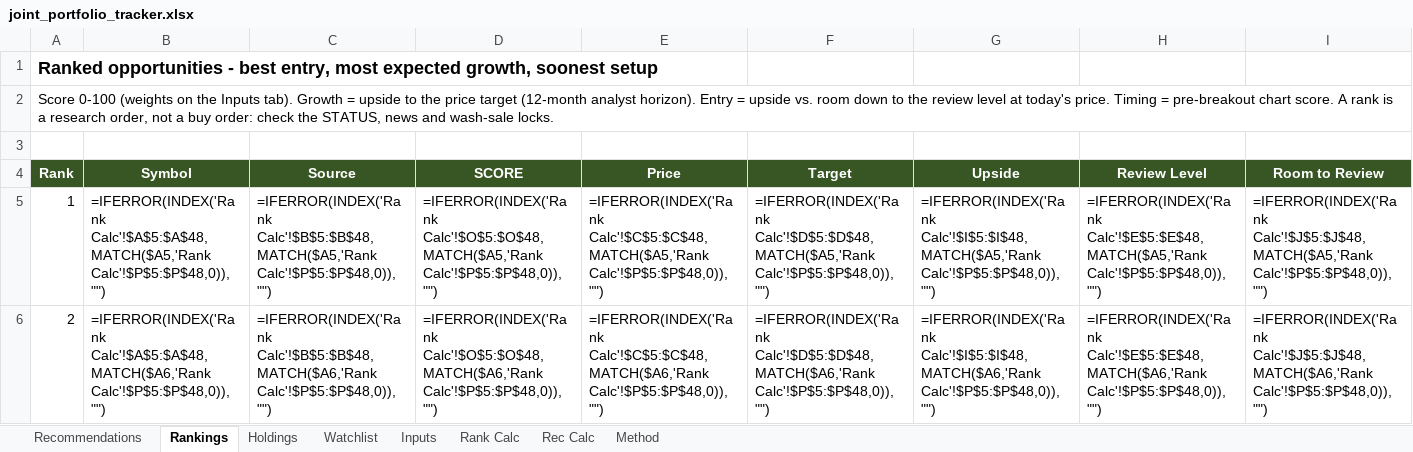
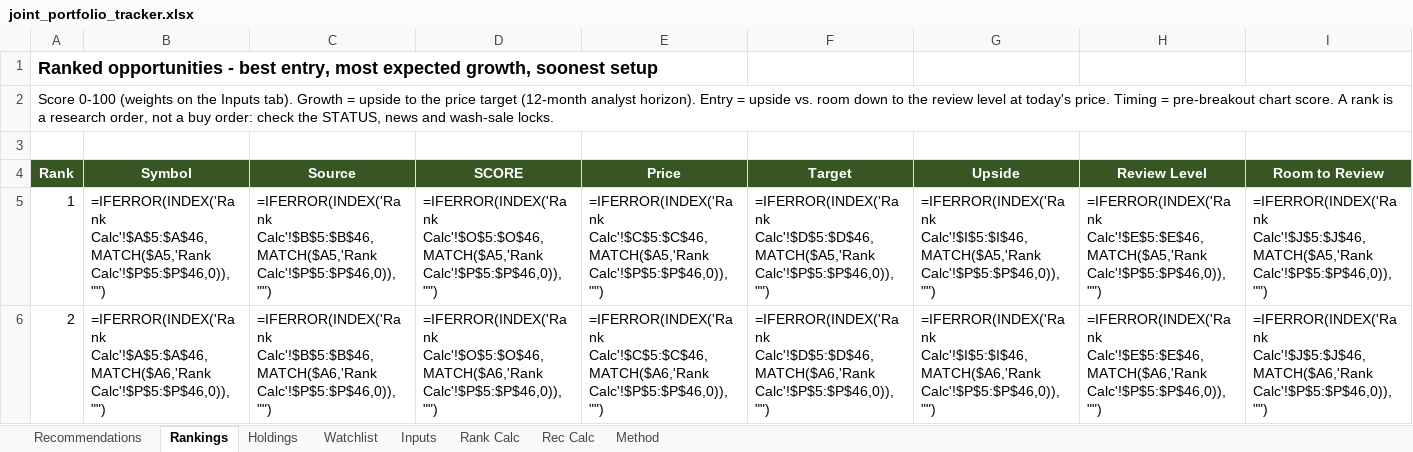
Before and after one commit to Bart-AIG/stock-autopilot, an Excel workbook: joint_portfolio_tracker.xlsx, sheet Rankings, drawn as a sheet; only a part is shown; values as stored, in another font and other column widths than the file's, no borders; formulas without a stored value are shown as written; conditional formats not drawn; the diff covers the shown part only; the diff names each change by its address in the sheet, - before the commit and + after, or states it on an @@ line.

```diff
--- a/joint_portfolio_tracker.xlsx (sheet Rankings)
+++ b/joint_portfolio_tracker.xlsx (sheet Rankings)
-B5 (Symbol): =IFERROR(INDEX('Rank Calc'!$A$5:$A$48,MATCH($A5,'Rank Calc'!$P$5:$P$48,0)),"")
+B5 (Symbol): =IFERROR(INDEX('Rank Calc'!$A$5:$A$46,MATCH($A5,'Rank Calc'!$P$5:$P$46,0)),"")
-C5 (Source): =IFERROR(INDEX('Rank Calc'!$B$5:$B$48,MATCH($A5,'Rank Calc'!$P$5:$P$48,0)),"")
+C5 (Source): =IFERROR(INDEX('Rank Calc'!$B$5:$B$46,MATCH($A5,'Rank Calc'!$P$5:$P$46,0)),"")
-D5 (SCORE): =IFERROR(INDEX('Rank Calc'!$O$5:$O$48,MATCH($A5,'Rank Calc'!$P$5:$P$48,0)),"")
+D5 (SCORE): =IFERROR(INDEX('Rank Calc'!$O$5:$O$46,MATCH($A5,'Rank Calc'!$P$5:$P$46,0)),"")
-E5 (Price): =IFERROR(INDEX('Rank Calc'!$C$5:$C$48,MATCH($A5,'Rank Calc'!$P$5:$P$48,0)),"")
+E5 (Price): =IFERROR(INDEX('Rank Calc'!$C$5:$C$46,MATCH($A5,'Rank Calc'!$P$5:$P$46,0)),"")
-F5 (Target): =IFERROR(INDEX('Rank Calc'!$D$5:$D$48,MATCH($A5,'Rank Calc'!$P$5:$P$48,0)),"")
+F5 (Target): =IFERROR(INDEX('Rank Calc'!$D$5:$D$46,MATCH($A5,'Rank Calc'!$P$5:$P$46,0)),"")
-G5 (Upside): =IFERROR(INDEX('Rank Calc'!$I$5:$I$48,MATCH($A5,'Rank Calc'!$P$5:$P$48,0)),"")
+G5 (Upside): =IFERROR(INDEX('Rank Calc'!$I$5:$I$46,MATCH($A5,'Rank Calc'!$P$5:$P$46,0)),"")
-H5 (Review Level): =IFERROR(INDEX('Rank Calc'!$E$5:$E$48,MATCH($A5,'Rank Calc'!$P$5:$P$48,0)),"")
+H5 (Review Level): =IFERROR(INDEX('Rank Calc'!$E$5:$E$46,MATCH($A5,'Rank Calc'!$P$5:$P$46,0)),"")
-I5 (Room to Review): =IFERROR(INDEX('Rank Calc'!$J$5:$J$48,MATCH($A5,'Rank Calc'!$P$5:$P$48,0)),"")
+I5 (Room to Review): =IFERROR(INDEX('Rank Calc'!$J$5:$J$46,MATCH($A5,'Rank Calc'!$P$5:$P$46,0)),"")
-B6 (Symbol): =IFERROR(INDEX('Rank Calc'!$A$5:$A$48,MATCH($A6,'Rank Calc'!$P$5:$P$48,0)),"")
+B6 (Symbol): =IFERROR(INDEX('Rank Calc'!$A$5:$A$46,MATCH($A6,'Rank Calc'!$P$5:$P$46,0)),"")
-C6 (Source): =IFERROR(INDEX('Rank Calc'!$B$5:$B$48,MATCH($A6,'Rank Calc'!$P$5:$P$48,0)),"")
+C6 (Source): =IFERROR(INDEX('Rank Calc'!$B$5:$B$46,MATCH($A6,'Rank Calc'!$P$5:$P$46,0)),"")
-D6 (SCORE): =IFERROR(INDEX('Rank Calc'!$O$5:$O$48,MATCH($A6,'Rank Calc'!$P$5:$P$48,0)),"")
+D6 (SCORE): =IFERROR(INDEX('Rank Calc'!$O$5:$O$46,MATCH($A6,'Rank Calc'!$P$5:$P$46,0)),"")
-E6 (Price): =IFERROR(INDEX('Rank Calc'!$C$5:$C$48,MATCH($A6,'Rank Calc'!$P$5:$P$48,0)),"")
+E6 (Price): =IFERROR(INDEX('Rank Calc'!$C$5:$C$46,MATCH($A6,'Rank Calc'!$P$5:$P$46,0)),"")
-F6 (Target): =IFERROR(INDEX('Rank Calc'!$D$5:$D$48,MATCH($A6,'Rank Calc'!$P$5:$P$48,0)),"")
+F6 (Target): =IFERROR(INDEX('Rank Calc'!$D$5:$D$46,MATCH($A6,'Rank Calc'!$P$5:$P$46,0)),"")
-G6 (Upside): =IFERROR(INDEX('Rank Calc'!$I$5:$I$48,MATCH($A6,'Rank Calc'!$P$5:$P$48,0)),"")
+G6 (Upside): =IFERROR(INDEX('Rank Calc'!$I$5:$I$46,MATCH($A6,'Rank Calc'!$P$5:$P$46,0)),"")
-H6 (Review Level): =IFERROR(INDEX('Rank Calc'!$E$5:$E$48,MATCH($A6,'Rank Calc'!$P$5:$P$48,0)),"")
+H6 (Review Level): =IFERROR(INDEX('Rank Calc'!$E$5:$E$46,MATCH($A6,'Rank Calc'!$P$5:$P$46,0)),"")
-I6 (Room to Review): =IFERROR(INDEX('Rank Calc'!$J$5:$J$48,MATCH($A6,'Rank Calc'!$P$5:$P$48,0)),"")
+I6 (Room to Review): =IFERROR(INDEX('Rank Calc'!$J$5:$J$46,MATCH($A6,'Rank Calc'!$P$5:$P$46,0)),"")
```
Also changed, not shown: 2 removed rows and 488 edited cells elsewhere in this sheet, sheet Watchlist, sheet Rank Calc, sheet Recommendations, sheet Rec Calc, sheet Holdings, sheet Inputs, 7 other files.
